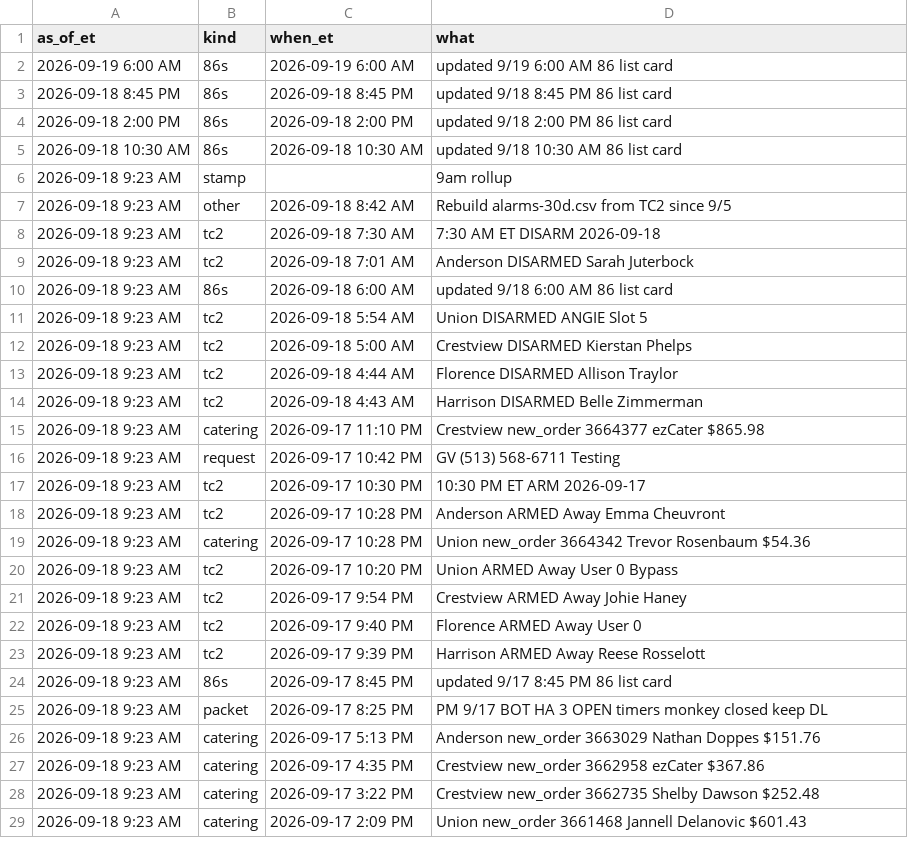
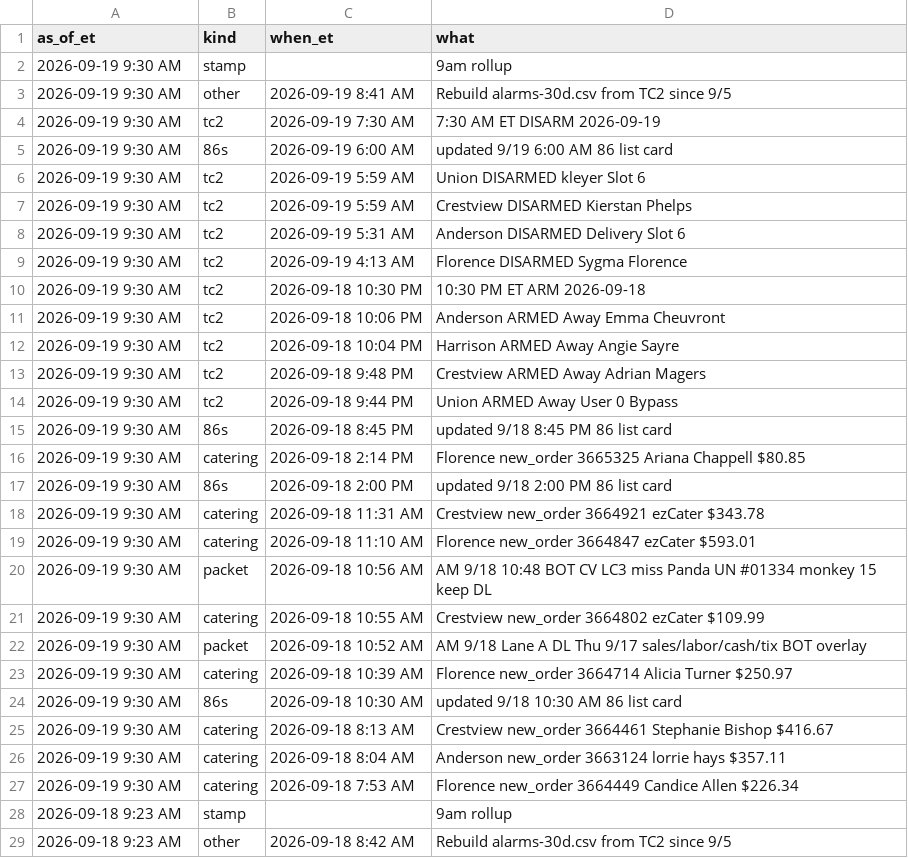
Before and after one commit to SCDashboard/DailyUploads, a CSV file: ad-updates.csv, drawn as a sheet; only a part is shown; the shorter side is filled out with more unchanged rows.

Commit message:
ad-updates 9am rollup 2026-09-19

```diff
--- a/ad-updates.csv
+++ b/ad-updates.csv
@@ -1,6 +1,28 @@
 as_of_et,kind,when_et,what
-2026-09-19 6:00 AM,86s,2026-09-19 6:00 AM,updated 9/19 6:00 AM 86 list card
-2026-09-18 8:45 PM,86s,2026-09-18 8:45 PM,updated 9/18 8:45 PM 86 list card
-2026-09-18 2:00 PM,86s,2026-09-18 2:00 PM,updated 9/18 2:00 PM 86 list card
-2026-09-18 10:30 AM,86s,2026-09-18 10:30 AM,updated 9/18 10:30 AM 86 list card
+2026-09-19 9:30 AM,stamp,,9am rollup
+2026-09-19 9:30 AM,other,2026-09-19 8:41 AM,Rebuild alarms-30d.csv from TC2 since 9/5
+2026-09-19 9:30 AM,tc2,2026-09-19 7:30 AM,7:30 AM ET DISARM 2026-09-19
+2026-09-19 9:30 AM,86s,2026-09-19 6:00 AM,updated 9/19 6:00 AM 86 list card
+2026-09-19 9:30 AM,tc2,2026-09-19 5:59 AM,Union DISARMED kleyer Slot 6
+2026-09-19 9:30 AM,tc2,2026-09-19 5:59 AM,Crestview DISARMED Kierstan Phelps
+2026-09-19 9:30 AM,tc2,2026-09-19 5:31 AM,Anderson DISARMED Delivery Slot 6
+2026-09-19 9:30 AM,tc2,2026-09-19 4:13 AM,Florence DISARMED Sygma Florence
+2026-09-19 9:30 AM,tc2,2026-09-18 10:30 PM,10:30 PM ET ARM 2026-09-18
+2026-09-19 9:30 AM,tc2,2026-09-18 10:06 PM,Anderson ARMED Away Emma Cheuvront
+2026-09-19 9:30 AM,tc2,2026-09-18 10:04 PM,Harrison ARMED Away Angie Sayre
+2026-09-19 9:30 AM,tc2,2026-09-18 9:48 PM,Crestview ARMED Away Adrian Magers
+2026-09-19 9:30 AM,tc2,2026-09-18 9:44 PM,Union ARMED Away User 0 Bypass
+2026-09-19 9:30 AM,86s,2026-09-18 8:45 PM,updated 9/18 8:45 PM 86 list card
+2026-09-19 9:30 AM,catering,2026-09-18 2:14 PM,Florence new_order 3665325 Ariana Chappell $80.85
+2026-09-19 9:30 AM,86s,2026-09-18 2:00 PM,updated 9/18 2:00 PM 86 list card
+2026-09-19 9:30 AM,catering,2026-09-18 11:31 AM,Crestview new_order 3664921 ezCater $343.78
+2026-09-19 9:30 AM,catering,2026-09-18 11:10 AM,Florence new_order 3664847 ezCater $593.01
+2026-09-19 9:30 AM,packet,2026-09-18 10:56 AM,AM 9/18 10:48 BOT CV LC3 miss Panda UN #01334 monkey 15 keep DL
+2026-09-19 9:30 AM,catering,2026-09-18 10:55 AM,Crestview new_order 3664802 ezCater $109.99
+2026-09-19 9:30 AM,packet,2026-09-18 10:52 AM,AM 9/18 Lane A DL Thu 9/17 sales/labor/cash/tix BOT overlay
+2026-09-19 9:30 AM,catering,2026-09-18 10:39 AM,Florence new_order 3664714 Alicia Turner $250.97
+2026-09-19 9:30 AM,86s,2026-09-18 10:30 AM,updated 9/18 10:30 AM 86 list card
+2026-09-19 9:30 AM,catering,2026-09-18 8:13 AM,Crestview new_order 3664461 Stephanie Bishop $416.67
+2026-09-19 9:30 AM,catering,2026-09-18 8:04 AM,Anderson new_order 3663124 lorrie hays $357.11
+2026-09-19 9:30 AM,catering,2026-09-18 7:53 AM,Florence new_order 3664449 Candice Allen $226.34
 2026-09-18 9:23 AM,stamp,,9am rollup
```
